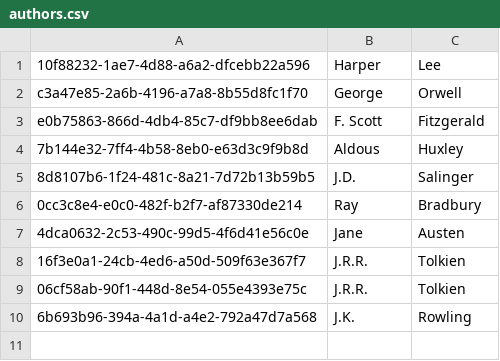
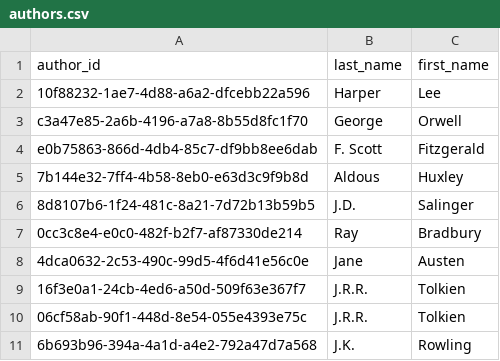
Before and after one commit to gjrich/datafun-05-sql, a CSV file: data/authors.csv, drawn as a sheet.

```diff
--- a/data/authors.csv
+++ b/data/authors.csv
@@ -1 +1,2 @@
+author_id,last_name,first_name
 10f88232-1ae7-4d88-a6a2-dfcebb22a596,Harper,Lee
```
Also changed, not shown: 12 other files.
